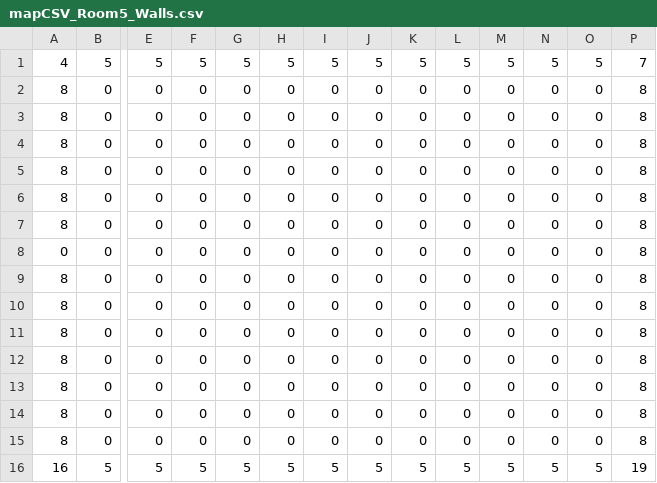
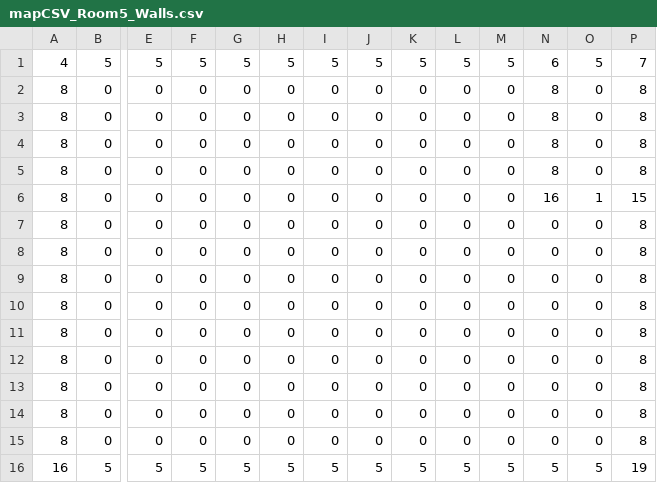
Before and after one commit to tangentstorm/tetraminex, a CSV file: src/levels/mapCSV_Room5_Walls.csv, drawn as a sheet; only a part is shown, gaps mark what is left out; removed rows and columns are numbered as before the commit, all else as after; rows hold the shown columns only; the diff names each change by its address in the sheet, - before the commit and + after, or states it on an @@ line.

```diff
--- a/src/levels/mapCSV_Room5_Walls.csv
+++ b/src/levels/mapCSV_Room5_Walls.csv
-N1: 5
+N1: 6
+row 2: 8 | 0 | 0 | 0 | 0 | 0 | 0 | 0 | 0 | 0 | 0 | 8 | 0 | 8
+row 3: 8 | 0 | 0 | 0 | 0 | 0 | 0 | 0 | 0 | 0 | 0 | 8 | 0 | 8
+row 4: 8 | 0 | 0 | 0 | 0 | 0 | 0 | 0 | 0 | 0 | 0 | 8 | 0 | 8
+row 5: 8 | 0 | 0 | 0 | 0 | 0 | 0 | 0 | 0 | 0 | 0 | 8 | 0 | 8
+row 6: 8 | 0 | 0 | 0 | 0 | 0 | 0 | 0 | 0 | 0 | 0 | 16 | 1 | 15
-row 4: 8 | 0 | 0 | 0 | 0 | 0 | 0 | 0 | 0 | 0 | 0 | 0 | 0 | 8
-row 5: 8 | 0 | 0 | 0 | 0 | 0 | 0 | 0 | 0 | 0 | 0 | 0 | 0 | 8
-row 6: 8 | 0 | 0 | 0 | 0 | 0 | 0 | 0 | 0 | 0 | 0 | 0 | 0 | 8
-row 7: 8 | 0 | 0 | 0 | 0 | 0 | 0 | 0 | 0 | 0 | 0 | 0 | 0 | 8
-row 8: 0 | 0 | 0 | 0 | 0 | 0 | 0 | 0 | 0 | 0 | 0 | 0 | 0 | 8
```
Also changed, not shown: src/levels/mapCSV_Room1_Tiles.csv, src/levels/mapCSV_Room3_Walls.csv, 29 other files.
